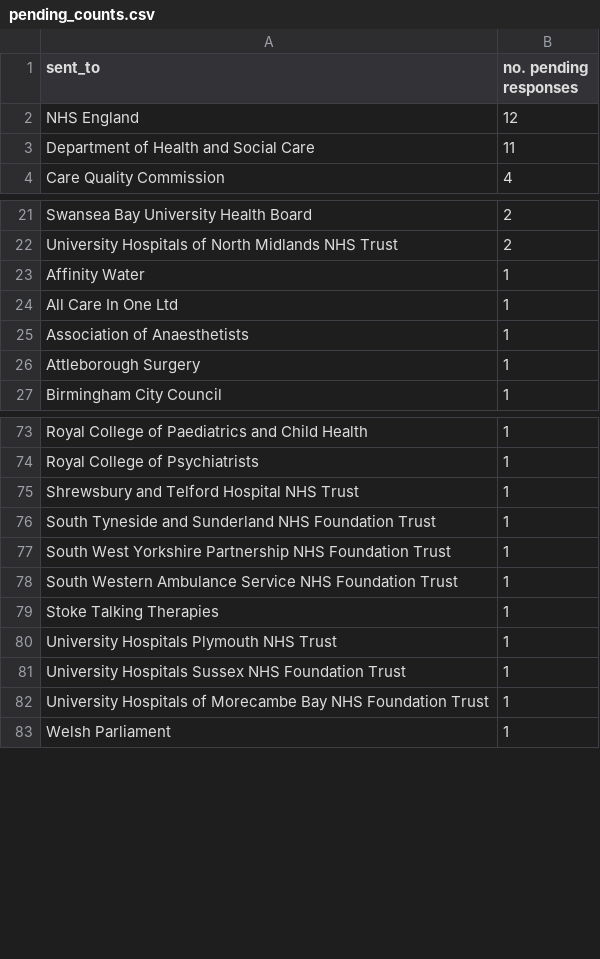
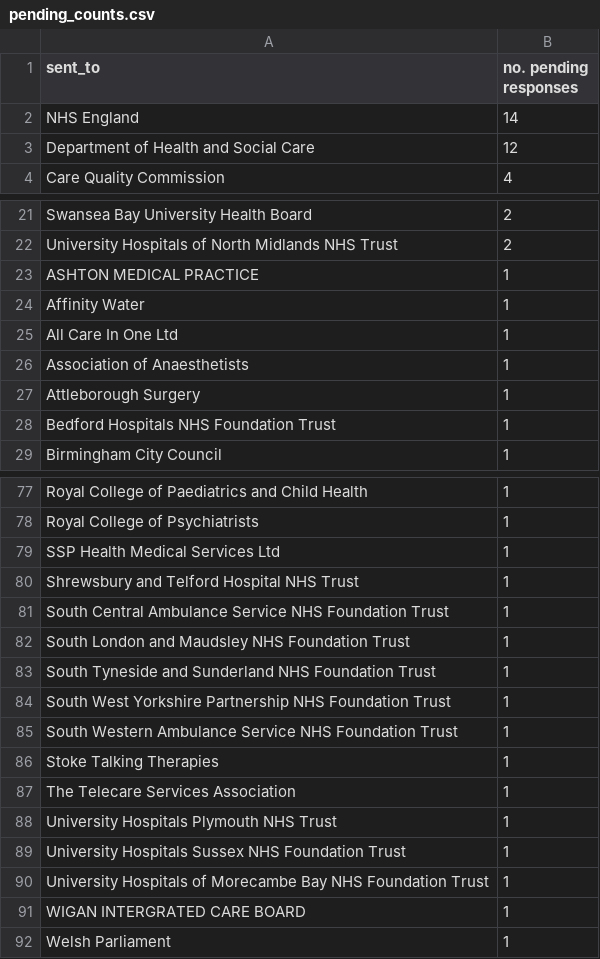
Before and after one commit to georgiarichards/preventabledeathstracker, a CSV file: src/analyse/counts/data/sent/reg28_by_status/counts/pending_counts.csv, drawn as a sheet; only a part is shown, gaps mark what is left out; the diff covers the shown part only.

```diff
--- a/src/analyse/counts/data/sent/reg28_by_status/counts/pending_counts.csv
+++ b/src/analyse/counts/data/sent/reg28_by_status/counts/pending_counts.csv
@@ -1,4 +1,4 @@
 sent_to,no. pending responses
-NHS England,12
-Department of Health and Social Care,11
+NHS England,14
+Department of Health and Social Care,12
 Care Quality Commission,4
@@ -22,2 +22,3 @@ Swansea Bay University Health Board,2
 University Hospitals of North Midlands NHS Trust,2
+ASHTON MEDICAL PRACTICE,1
 Affinity Water,1
@@ -26,2 +27,3 @@ Association of Anaesthetists,1
 Attleborough Surgery,1
+Bedford Hospitals NHS Foundation Trust,1
 Birmingham City Council,1
@@ -74,3 +78,6 @@ Royal College of Paediatrics and Child Health,1
 Royal College of Psychiatrists,1
+SSP Health Medical Services Ltd,1
 Shrewsbury and Telford Hospital NHS Trust,1
+South Central Ambulance Service NHS Foundation Trust,1
+South London and Maudsley NHS Foundation Trust,1
 South Tyneside and Sunderland NHS Foundation Trust,1
@@ -79,2 +86,3 @@ South Western Ambulance Service NHS Foundation Trust,1
 Stoke Talking Therapies,1
+The Telecare Services Association,1
 University Hospitals Plymouth NHS Trust,1
@@ -82,2 +90,3 @@ University Hospitals Sussex NHS Foundation Trust,1
 University Hospitals of Morecambe Bay NHS Foundation Trust,1
+WIGAN INTERGRATED CARE BOARD,1
 Welsh Parliament,1
```
Also changed, not shown: 2 added rows elsewhere in this file, src/analyse/counts/data/sent/reg28_by_status/completed.csv, src/analyse/counts/data/sent/reg28_by_status/counts/top30/top_30_pending_counts.csv, 12 other files.
